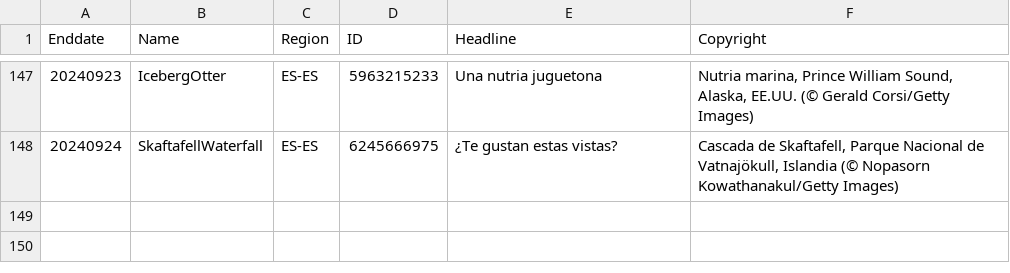
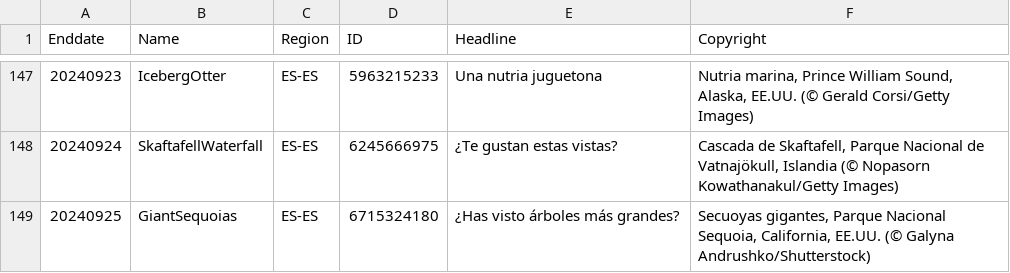
Before and after one commit to tauyoungsama/imageArchive, a CSV file: metadata/ES-ES.csv, drawn as a sheet; only a part is shown, gaps mark what is left out; the diff names each change by its address in the sheet, - before the commit and + after, or states it on an @@ line.

```diff
--- a/metadata/ES-ES.csv
+++ b/metadata/ES-ES.csv
+row 149: 20240925 | GiantSequoias | ES-ES | 6715324180 | ¿Has visto árboles más grandes? | Secuoyas gigantes, Parque Nacional Sequoia, California, EE.UU. (© Galyna Andrushko/Shutterstock)
```
Also changed, not shown: metadata/EN-US.csv, metadata/FR-FR.csv, 10 other files.
